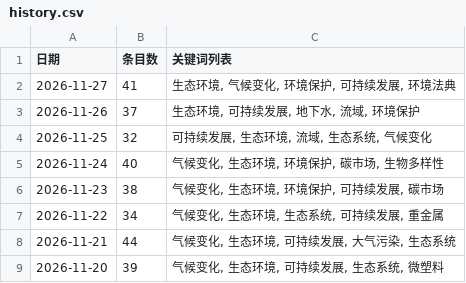
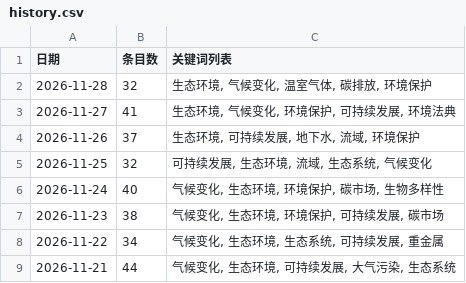
Before and after one commit to black15647/hotspot-radar, a CSV file: docs/data/history.csv, drawn as a sheet; only a part is shown; the shorter side is filled out with more unchanged rows; the diff names each change by its address in the sheet, - before the commit and + after, or states it on an @@ line.

```diff
--- a/docs/data/history.csv
+++ b/docs/data/history.csv
+row 2: 2026-11-28 | 32 | 生态环境, 气候变化, 温室气体, 碳排放, 环境保护
```
Also changed, not shown: 11 other files.
